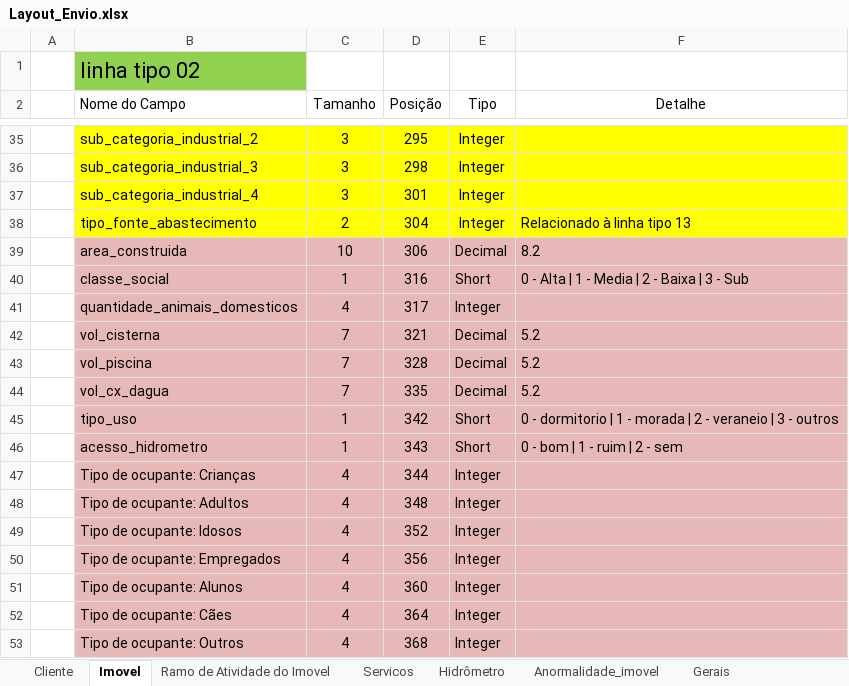
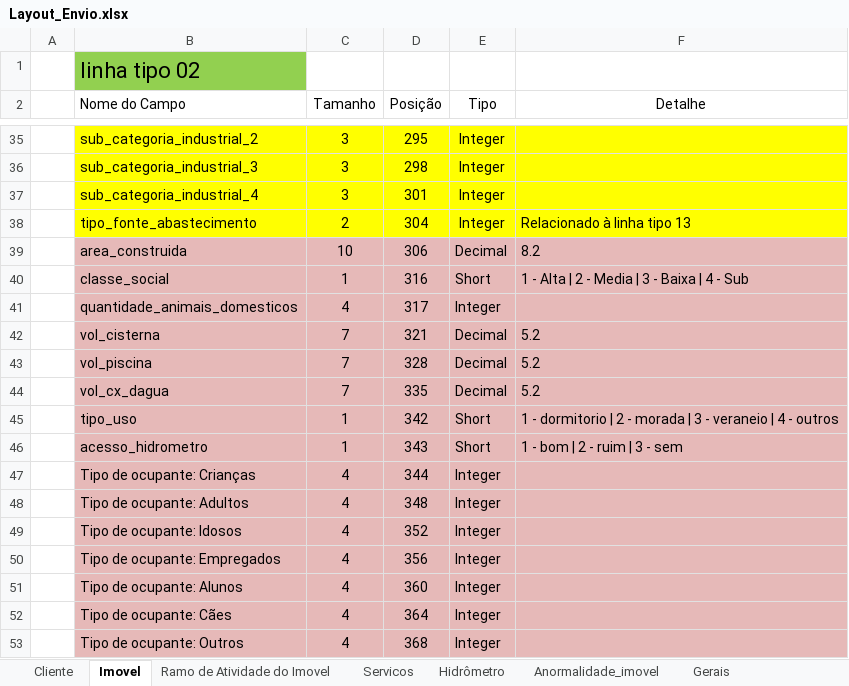
Before and after one commit to prodigasistemas/gsan-negocio, an Excel workbook: recadastramento/layout/Layout_Envio.xlsx, sheet Imovel, drawn as a sheet; only a part is shown, gaps mark what is left out; values as stored, in another font and other column widths than the file's, no borders; the diff names each change by its address in the sheet, - before the commit and + after, or states it on an @@ line.

Commit message:
Mudanca de valores basicos das colunas de tipificacao de imovel.
Sao elas:
. classe social
. tipo de uso
. acesso de hidrometro

```diff
--- a/recadastramento/layout/Layout_Envio.xlsx (sheet Imovel)
+++ b/recadastramento/layout/Layout_Envio.xlsx (sheet Imovel)
-F40 (Detalhe): 0 - Alta | 1 - Media | 2 - Baixa | 3 - Sub
+F40 (Detalhe): 1 - Alta | 2 - Media | 3 - Baixa | 4 - Sub
-F45 (Detalhe): 0 - dormitorio | 1 - morada | 2 - veraneio | 3 - outros
+F45 (Detalhe): 1 - dormitorio | 2 - morada | 3 - veraneio | 4 - outros
-F46 (Detalhe): 0 - bom | 1 - ruim | 2 - sem
+F46 (Detalhe): 1 - bom | 2 - ruim | 3 - sem
```
